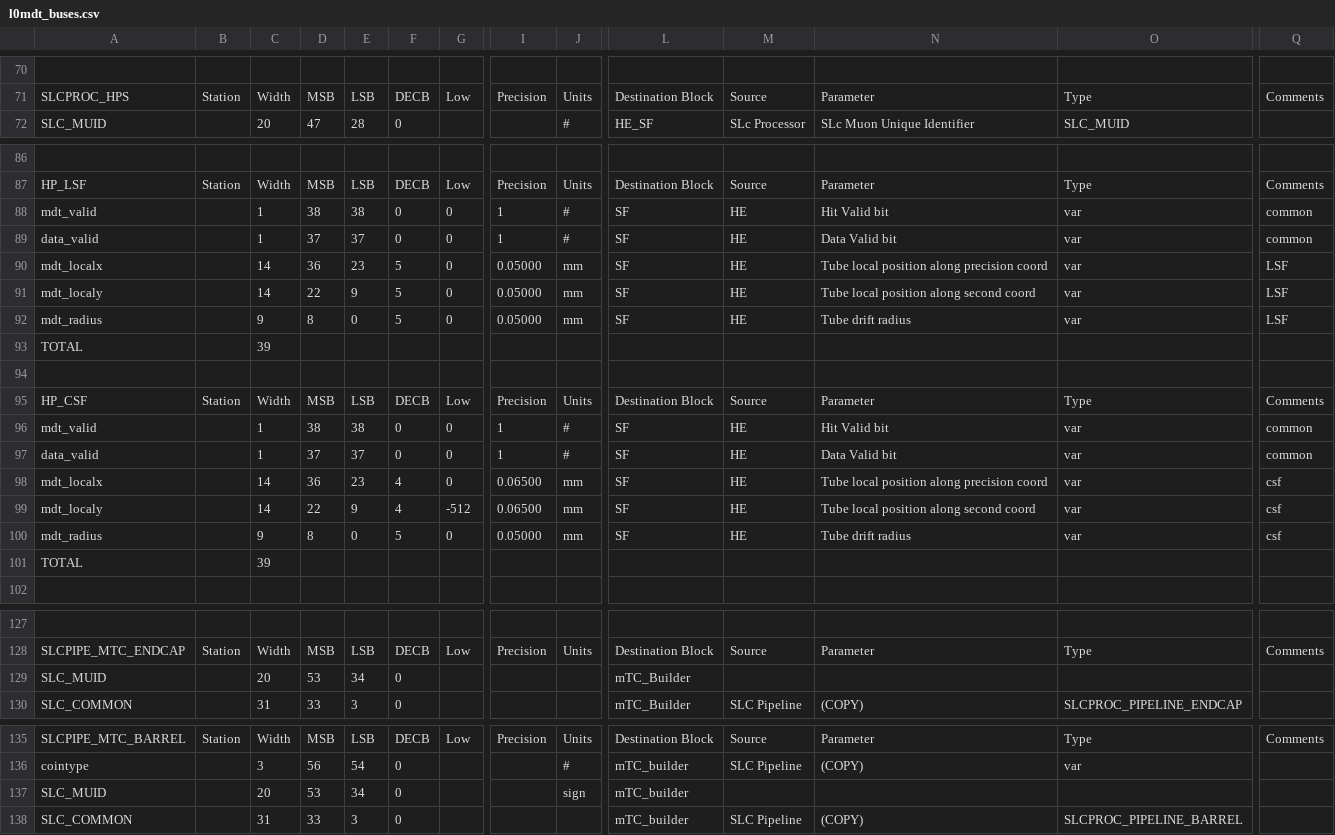
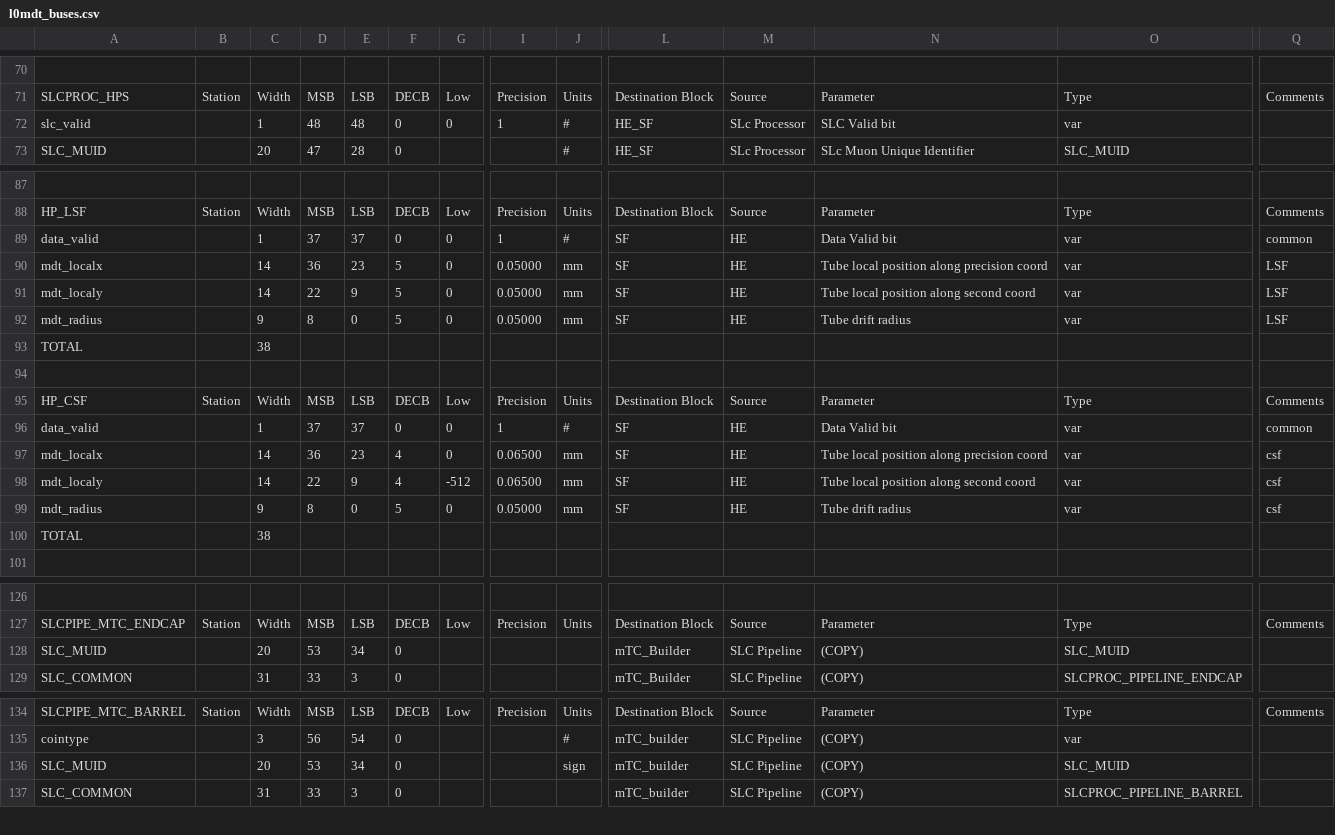
Before and after one commit to andrewpeck/dataformats, a CSV file: l0mdt_buses.csv, drawn as a sheet; only a part is shown, gaps mark what is left out; removed rows and columns are numbered as before the commit, all else as after; rows hold the shown columns only; the diff covers the shown part only; the diff names each change by its address in the sheet, - before the commit and + after, or states it on an @@ line.

Commit message:
CSV updated 2020-03-13 04:23:22

```diff
--- a/l0mdt_buses.csv
+++ b/l0mdt_buses.csv
+row 72: slc_valid |  | 1 | 48 | 48 | 0 | 0 | 1 | # | HE_SF | SLc Processor | SLC Valid bit | var
-row 88: mdt_valid |  | 1 | 38 | 38 | 0 | 0 | 1 | # | SF | HE | Hit Valid bit | var | common
-C93: 39
+C93: 38
-row 96: mdt_valid |  | 1 | 38 | 38 | 0 | 0 | 1 | # | SF | HE | Hit Valid bit | var | common
-C100: 39
+C100: 38
-M128: (empty)
+M128: SLC Pipeline
-N128: (empty)
+N128: (COPY)
-O128: (empty)
+O128: SLC_MUID
-M136: (empty)
+M136: SLC Pipeline
-N136: (empty)
+N136: (COPY)
-O136: (empty)
+O136: SLC_MUID
```
Also changed, not shown: 1 edited cell elsewhere in this file.
